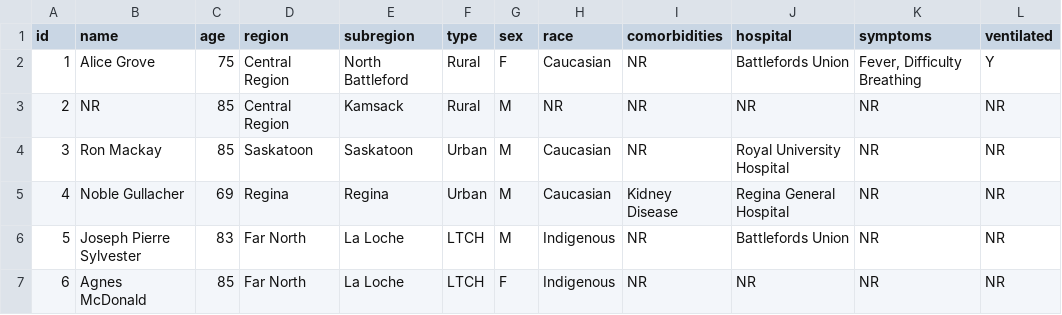
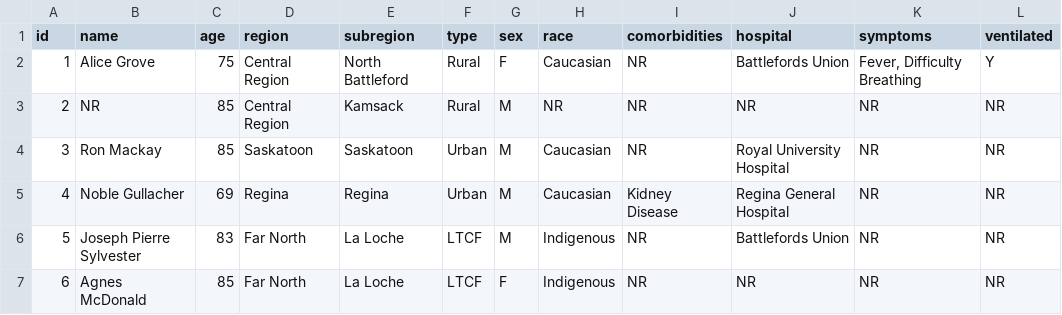
Before and after one commit to noahlittle/SaskOpenCOVID19Data, a CSV file: fatalities.csv, drawn as a sheet; only a part is shown; the diff names each change by its address in the sheet, - before the commit and + after, or states it on an @@ line.

Commit message:
Update fatalities.csv

```diff
--- a/fatalities.csv
+++ b/fatalities.csv
-F6:F7 (type): LTCH
+F6:F7 (type): LTCF
```
